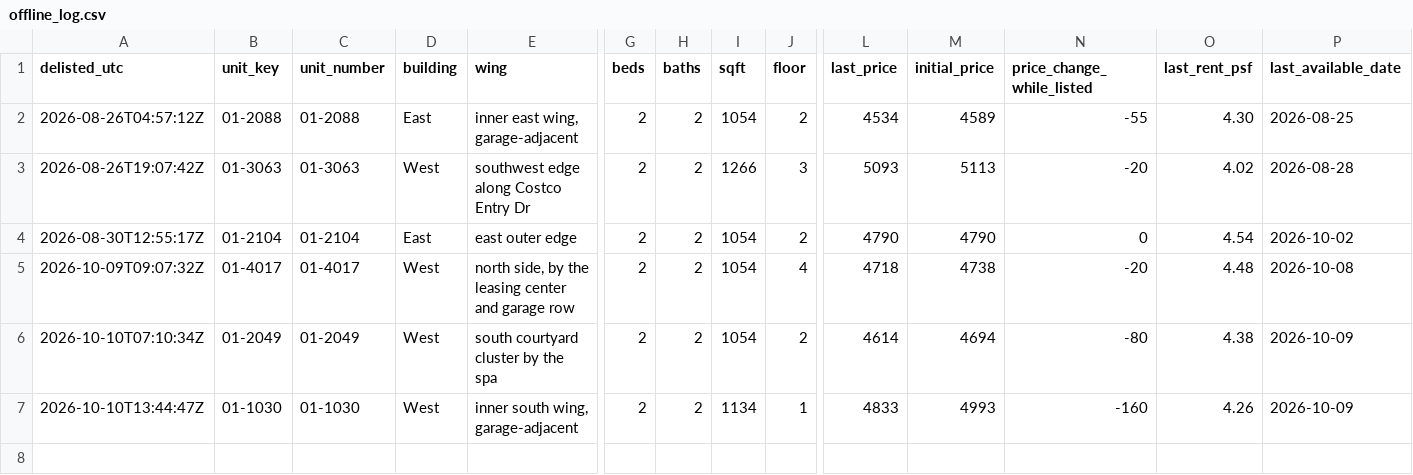
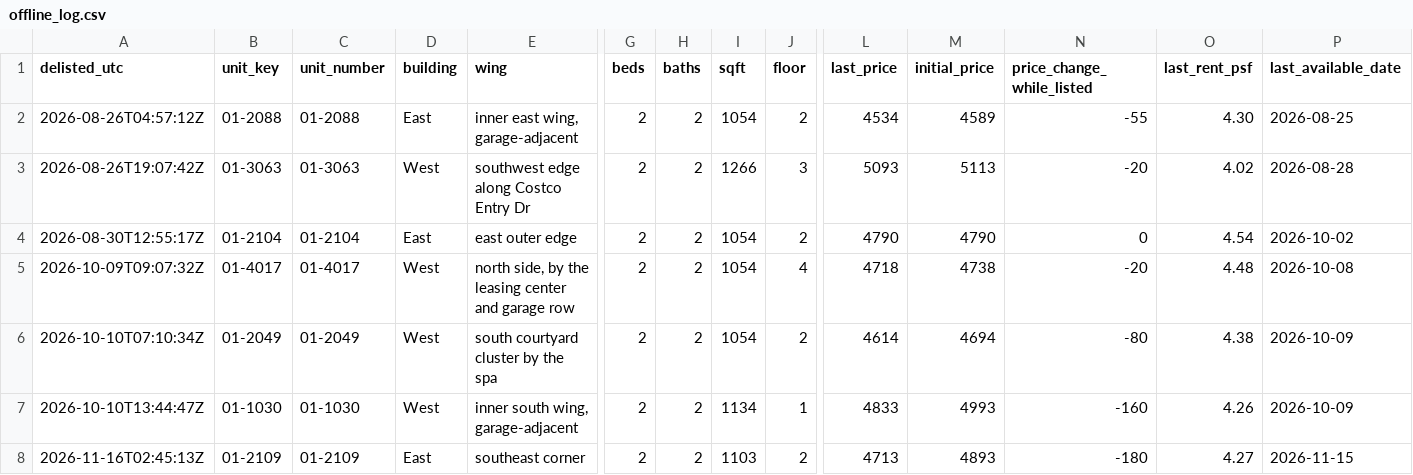
Before and after one commit to kofikid4/south-city-2bd-monitor, a CSV file: data/offline_log.csv, drawn as a sheet; only a part is shown, gaps mark what is left out; rows hold the shown columns only; the diff names each change by its address in the sheet, - before the commit and + after, or states it on an @@ line.

```diff
--- a/data/offline_log.csv
+++ b/data/offline_log.csv
+row 8: 2026-11-16T02:45:13Z | 01-2109 | 01-2109 | East | southeast corner | 2 | 2 | 1103 | 2 | 4713 | 4893 | -180 | 4.27 | 2026-11-15
```
Also changed, not shown: 3 other files.
